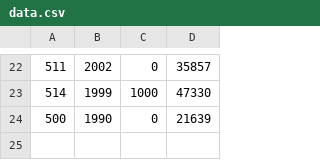
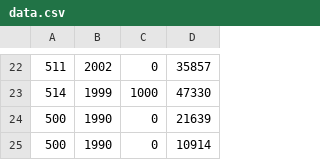
Before and after one commit to Usama-Amjad/Bulldozer-Price-Prediction-with-PyQt6, a CSV file: static_data/files/data.csv, drawn as a sheet; only a part is shown, gaps mark what is left out; the diff names each change by its address in the sheet, - before the commit and + after, or states it on an @@ line.

```diff
--- a/static_data/files/data.csv
+++ b/static_data/files/data.csv
+row 25: 500 | 1990 | 0 | 10914
```
Also changed, not shown: 1 other file.
